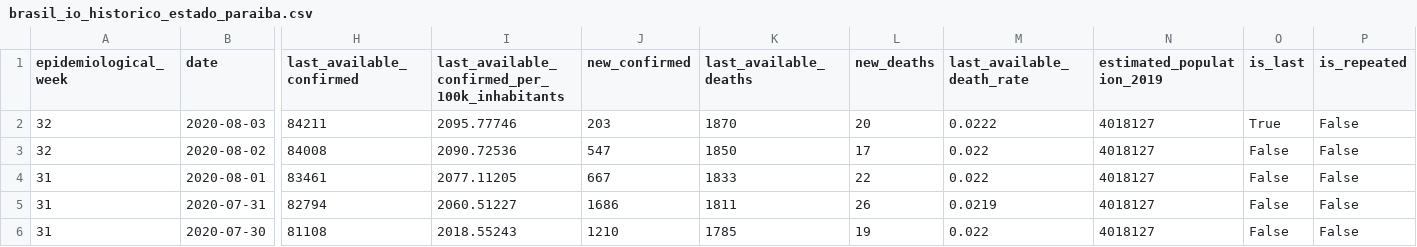
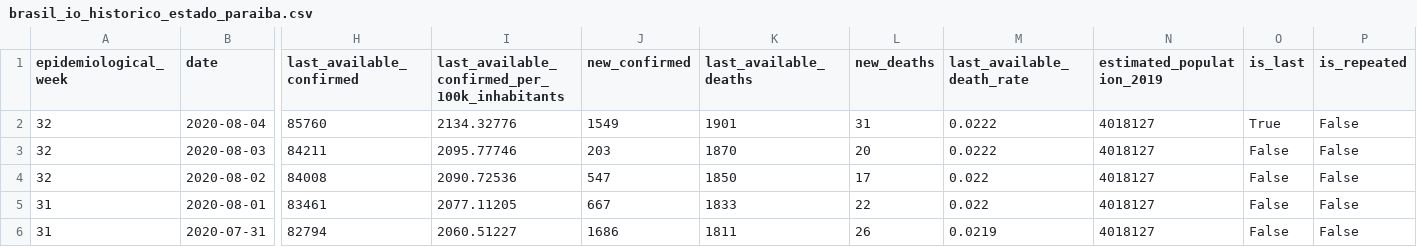
Before and after one commit to covid19pb/covid19pb.github.io, a CSV file: data/paraiba/histórico/brasil_io_historico_estado_paraiba.csv, drawn as a sheet; only a part is shown, gaps mark what is left out; the shorter side is filled out with more unchanged rows; addresses are those after the commit; rows hold the shown columns only; the diff names each change by its address in the sheet, - before the commit and + after, or states it on an @@ line.

Commit message:
Atualização dos dados - 05/08/2020
Boletim da secretaria de saúde da PB
Data: 05/08/2020
Horário: 18h

```diff
--- a/data/paraiba/histórico/brasil_io_historico_estado_paraiba.csv
+++ b/data/paraiba/histórico/brasil_io_historico_estado_paraiba.csv
+row 2: 32 | 2020-08-04 | 85760 | 2134.32776 | 1549 | 1901 | 31 | 0.0222 | 4018127 | True | False
-O3 (is_last): True
+O3 (is_last): False
```
Also changed, not shown: data/paraiba/dados_pb_covid19_casosPorCidade.csv, data/paraiba/dados_pb_covid19_casosPorData.csv, 8 other files.
